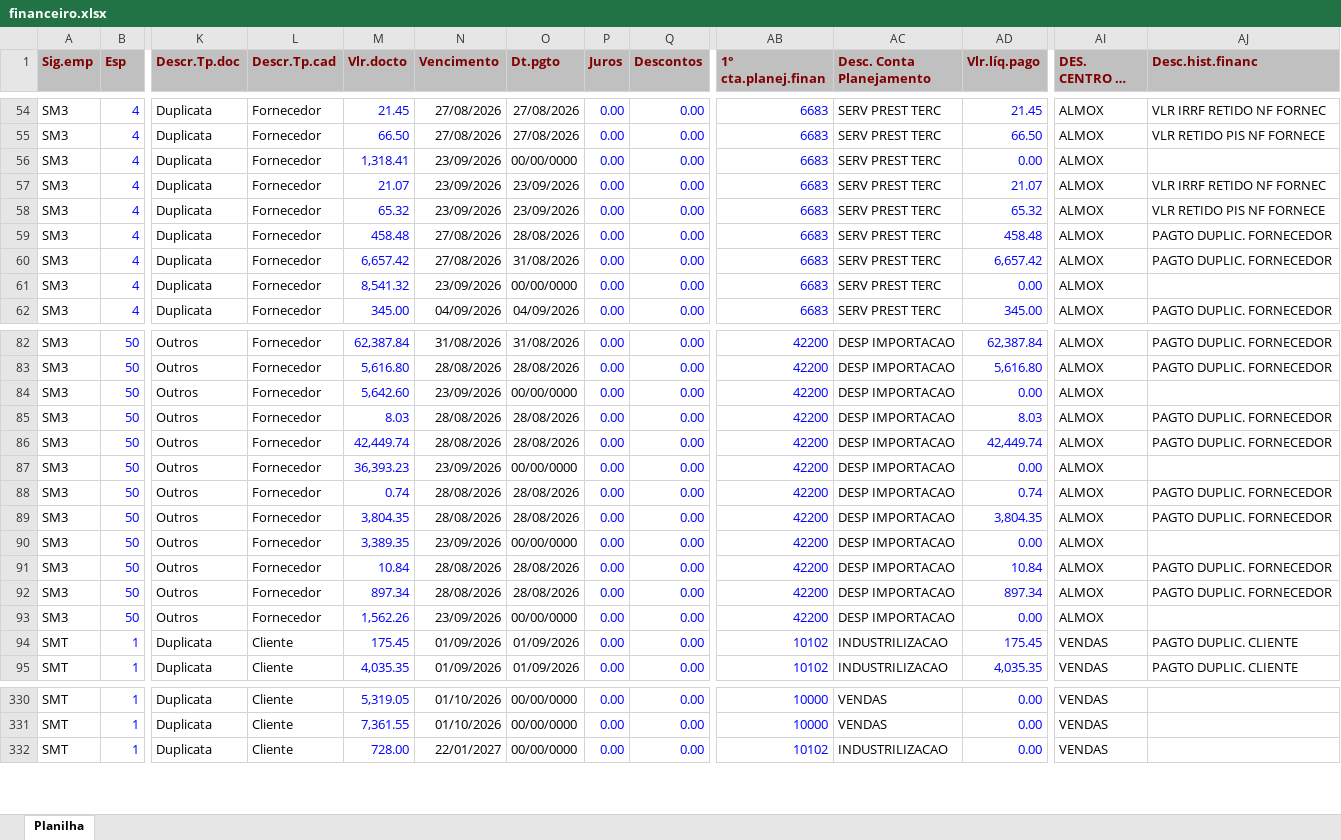
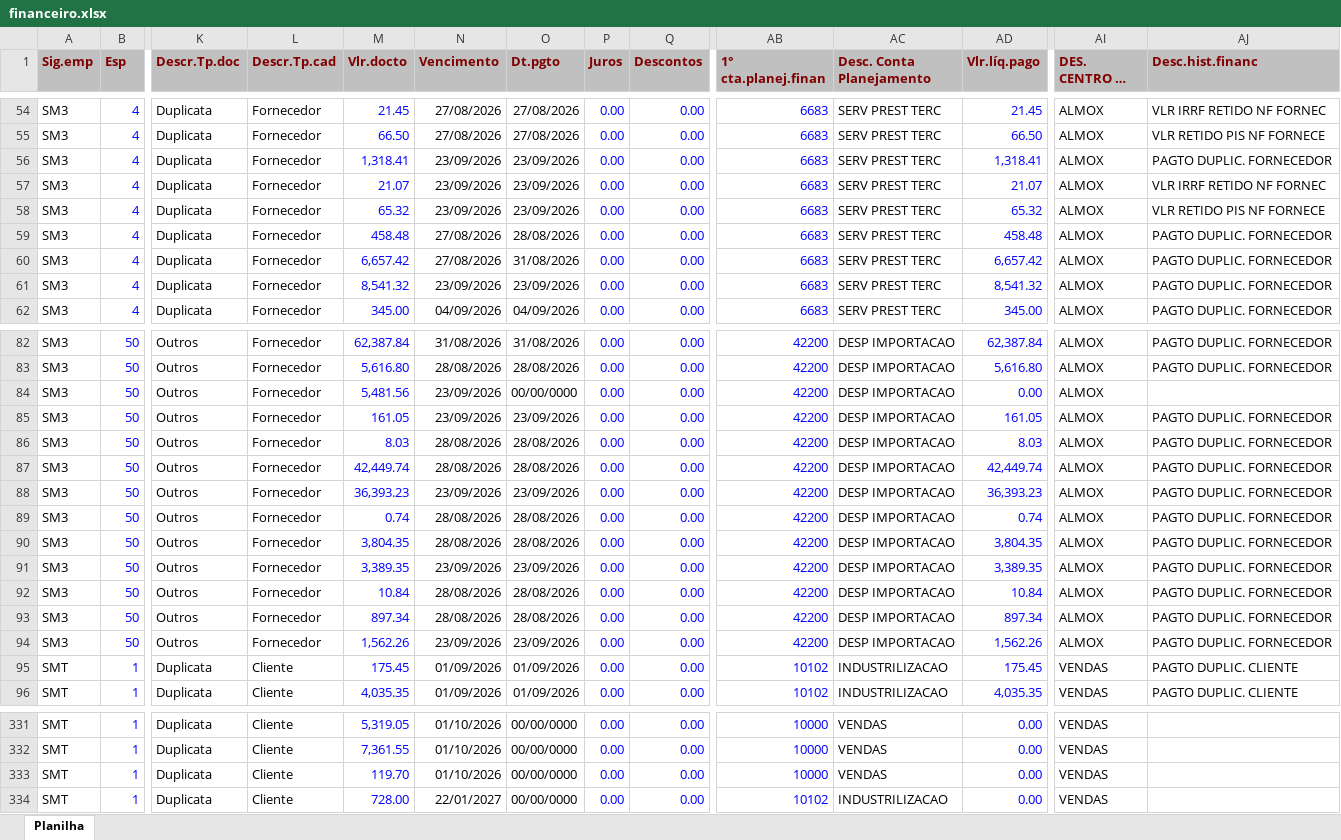
Before and after one commit to smartgroupanalytics/Dashboard-Smart-Group-Analytics, an Excel workbook: modulos/financeiro/data/financeiro.xlsx, sheet Planilha, drawn as a sheet; only a part is shown, gaps mark what is left out; long unchanged cells end in …; values as stored, in another font and other column widths than the file's, no borders; addresses are those after the commit; rows hold the shown columns only; the diff names each change by its address in the sheet, - before the commit and + after, or states it on an @@ line.

Commit message:
Automação: atualizar base Financeiro

```diff
--- a/modulos/financeiro/data/financeiro.xlsx (sheet Planilha)
+++ b/modulos/financeiro/data/financeiro.xlsx (sheet Planilha)
-O56 (Dt.pgto): 00/00/0000
+O56 (Dt.pgto): 23/09/2026
-AD56 (Vlr.líq.pago): 0.00
+AD56 (Vlr.líq.pago): 1,318.41
-AJ56 (Desc.hist.financ): (empty)
+AJ56 (Desc.hist.financ): PAGTO DUPLIC. FORNECEDOR
-O61 (Dt.pgto): 00/00/0000
+O61 (Dt.pgto): 23/09/2026
-AD61 (Vlr.líq.pago): 0.00
+AD61 (Vlr.líq.pago): 8,541.32
-AJ61 (Desc.hist.financ): (empty)
+AJ61 (Desc.hist.financ): PAGTO DUPLIC. FORNECEDOR
-M84 (Vlr.docto): 5,642.60
+M84 (Vlr.docto): 5,481.56
+row 85: SM3 | 50 | Outros | Fornecedor | 161.05 | 23/09/2026 | 23/09/2026 | 0.00 | 0.00 | 42200 | DESP IMPORTACAO | 161.05 | ALMOX | PAGTO DUPLIC. FORNECEDOR
-O88 (Dt.pgto): 00/00/0000
+O88 (Dt.pgto): 23/09/2026
-AD88 (Vlr.líq.pago): 0.00
+AD88 (Vlr.líq.pago): 36,393.23
-AJ88 (Desc.hist.financ): (empty)
+AJ88 (Desc.hist.financ): PAGTO DUPLIC. FORNECEDOR
-O91 (Dt.pgto): 00/00/0000
+O91 (Dt.pgto): 23/09/2026
-AD91 (Vlr.líq.pago): 0.00
+AD91 (Vlr.líq.pago): 3,389.35
-AJ91 (Desc.hist.financ): (empty)
+AJ91 (Desc.hist.financ): PAGTO DUPLIC. FORNECEDOR
-O94 (Dt.pgto): 00/00/0000
+O94 (Dt.pgto): 23/09/2026
-AD94 (Vlr.líq.pago): 0.00
+AD94 (Vlr.líq.pago): 1,562.26
-AJ94 (Desc.hist.financ): (empty)
+AJ94 (Desc.hist.financ): PAGTO DUPLIC. FORNECEDOR
+row 333: SMT | 1 | Duplicata | Cliente | 119.70 | 01/10/2026 | 00/00/0000 | 0.00 | 0.00 | 10000 | VENDAS | 0.00 | VENDAS
```
